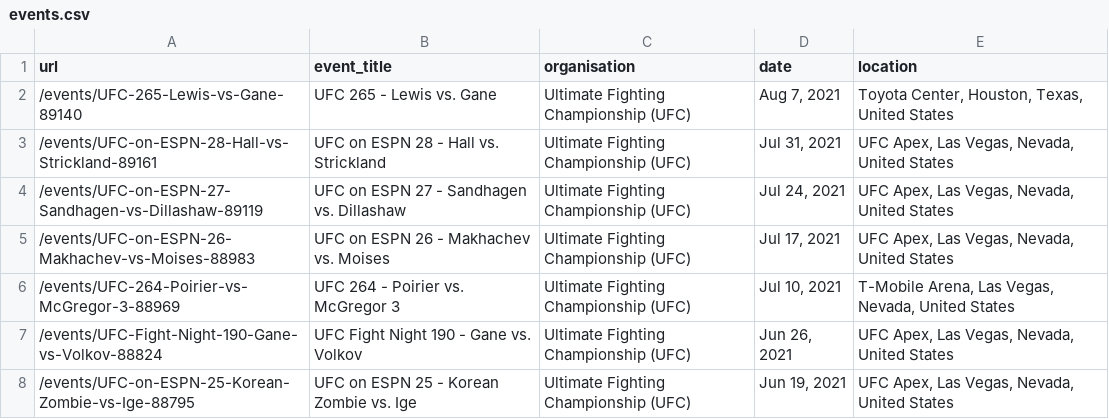
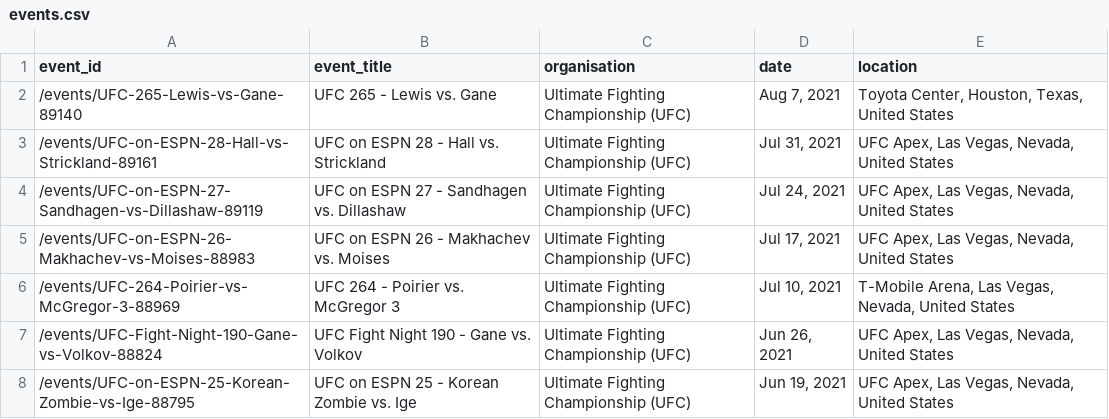
Before and after one commit to mateofra/Proyecto_edge, a CSV file: data/luchas/events.csv, drawn as a sheet; only a part is shown; the diff names each change by its address in the sheet, - before the commit and + after, or states it on an @@ line.

```diff
--- a/data/luchas/events.csv
+++ b/data/luchas/events.csv
-A1: url
+A1: event_id
```
Also changed, not shown: 1 other file.
